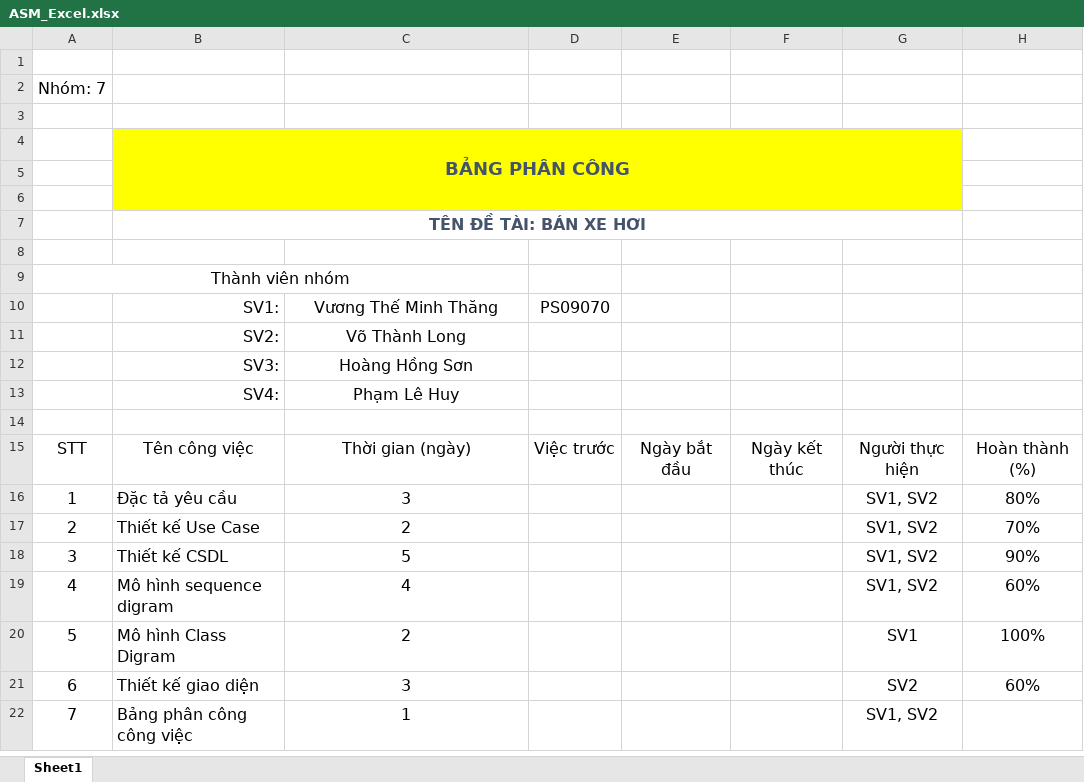
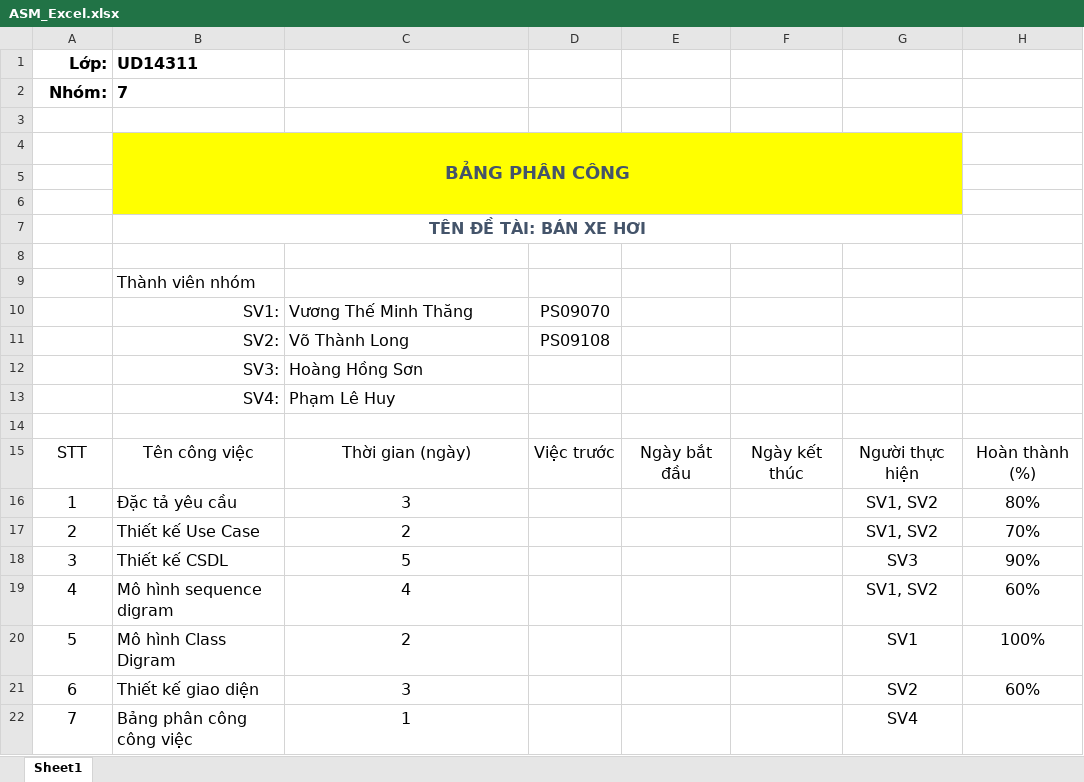
Before and after one commit to PeBear/CarPoly, an Excel workbook: PhanTich - Thiet Ke - CarPoly/ASM_Excel.xlsx, sheet Sheet1, drawn as a sheet; values as stored, in another font and other column widths than the file's, no borders; table styles not drawn; removed rows and columns are numbered as before the commit, all else as after; the diff names each change by its address in the sheet, - before the commit and + after, or states it on an @@ line.

```diff
--- a/PhanTich - Thiet Ke - CarPoly/ASM_Excel.xlsx (sheet Sheet1)
+++ b/PhanTich - Thiet Ke - CarPoly/ASM_Excel.xlsx (sheet Sheet1)
-row 1: (empty)
+row 1: Lớp: | UD14311
-row 2: Nhóm: 7
+row 2: Nhóm: | 7
-row 9: Thành viên nhóm
+row 9:  | Thành viên nhóm
-C10:C13 alignment: center
+C10:C13 alignment: left
-D11: (empty)
+D11: PS09108
-G18: SV1, SV2
+G18: SV3
-G22: SV1, SV2
+G22: SV4
```
Also changed, not shown: 1 other file.
